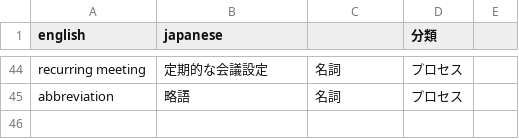
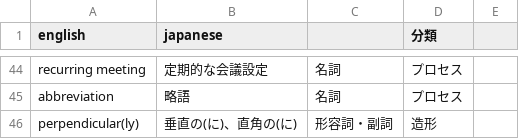
Before and after one commit to tatzhk/flashCardTestHosting202603, a CSV file: defaultWordList.csv, drawn as a sheet; only a part is shown, gaps mark what is left out.

Commit message:
Update defaultWordList.csv

```diff
--- a/defaultWordList.csv
+++ b/defaultWordList.csv
@@ -45 +45,2 @@ recurring meeting,定期的な会議設定,名詞,プロセス,
 abbreviation,略語,名詞,プロセス,
+perpendicular(ly),垂直の(に)、直角の(に),形容詞・副詞,造形,
```
